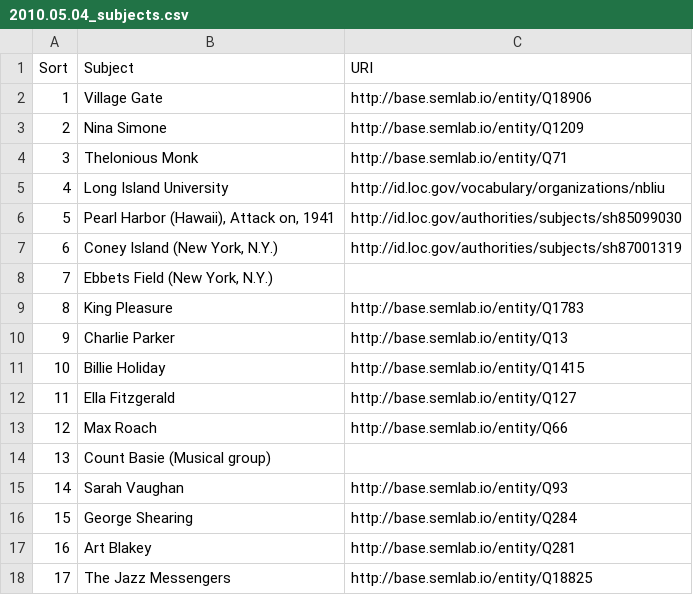
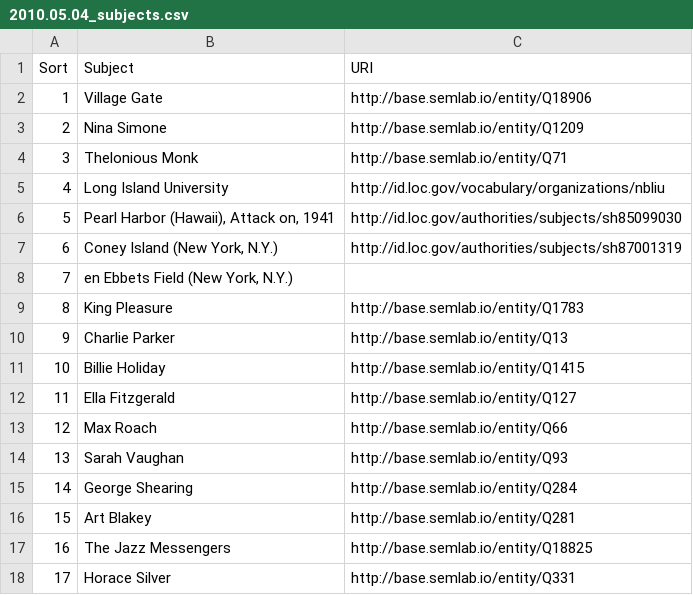
Before and after one commit to weeksvilleheritagecenter/linking-lost-jazz-shrines, a CSV file: data/omeka_s_subject_lists/2010.05.04_subjects.csv, drawn as a sheet; only a part is shown; the shorter side is filled out with more unchanged rows; removed rows and columns are numbered as before the commit, all else as after; the diff covers the shown part only; the diff names each change by its address in the sheet, - before the commit and + after, or states it on an @@ line.

Commit message:
Update 2010.05.04_subjects.csv

```diff
--- a/data/omeka_s_subject_lists/2010.05.04_subjects.csv
+++ b/data/omeka_s_subject_lists/2010.05.04_subjects.csv
-B8 (Subject): Ebbets Field (New York, N.Y.)
+B8 (Subject): en Ebbets Field (New York, N.Y.)
-row 14: 13 | Count Basie (Musical group)
@@ column A (Sort) renumbered from row 14 down @@
```
Also changed, not shown: 62 added rows elsewhere in this file.
